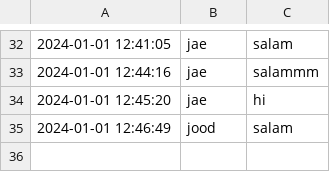
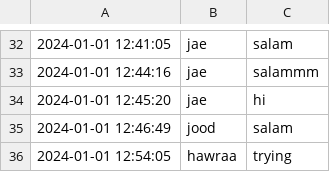
Before and after one commit to Hawraa91/python411, a CSV file: all_chat_history.csv, drawn as a sheet; only a part is shown, gaps mark what is left out.

```diff
--- a/all_chat_history.csv
+++ b/all_chat_history.csv
@@ -35 +35,2 @@
 2024-01-01 12:46:49,jood,salam
+2024-01-01 12:54:05,hawraa,trying
```
Also changed, not shown: 2 other files.
